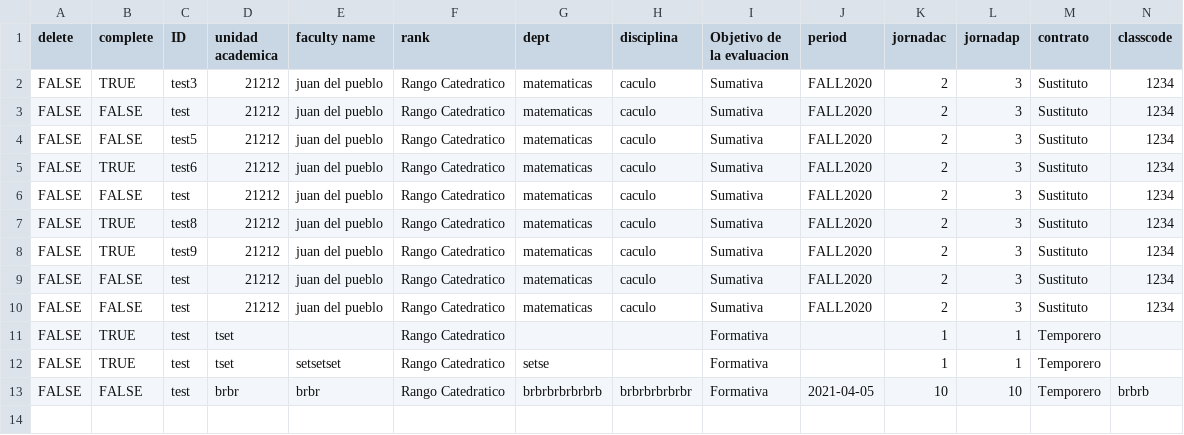
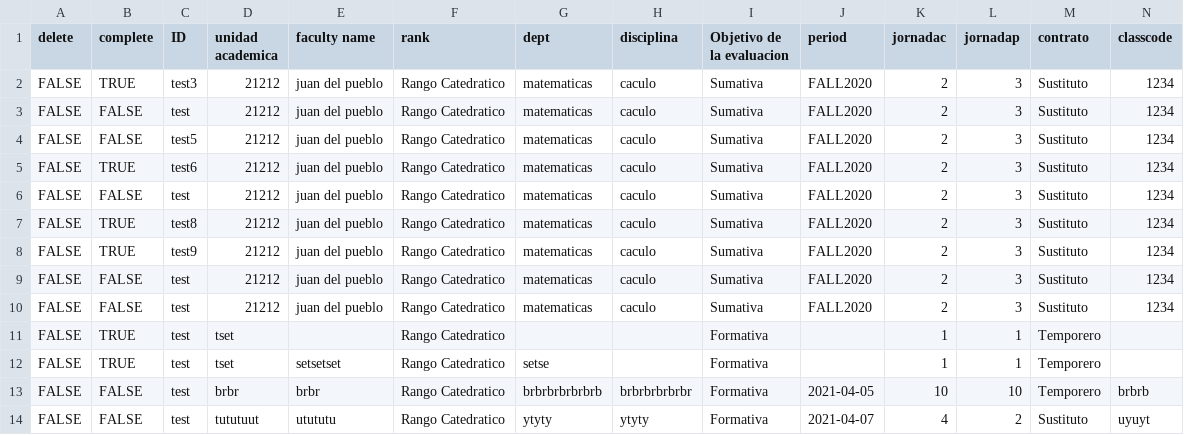
Before and after one commit to Frank393/UIPR_Evaluation_System, a CSV file: instrumentos.csv, drawn as a sheet; only a part is shown; rows hold the shown columns only; the diff names each change by its address in the sheet, - before the commit and + after, or states it on an @@ line.

Commit message:
Instrument1 saves

```diff
--- a/instrumentos.csv
+++ b/instrumentos.csv
+row 14: FALSE | FALSE | test | tututuut | utututu | Rango Catedratico | ytyty | ytyty | Formativa | 2021-04-07 | 4 | 2 | Sustituto | uyuyt
```
Also changed, not shown: 6 other files.
